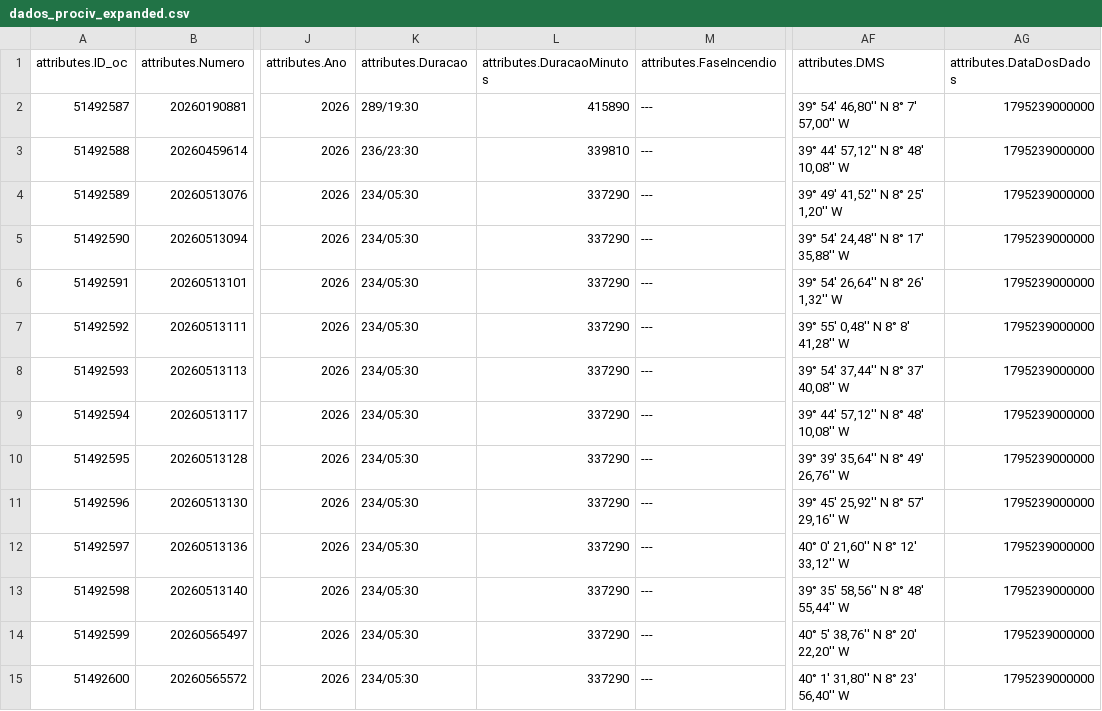
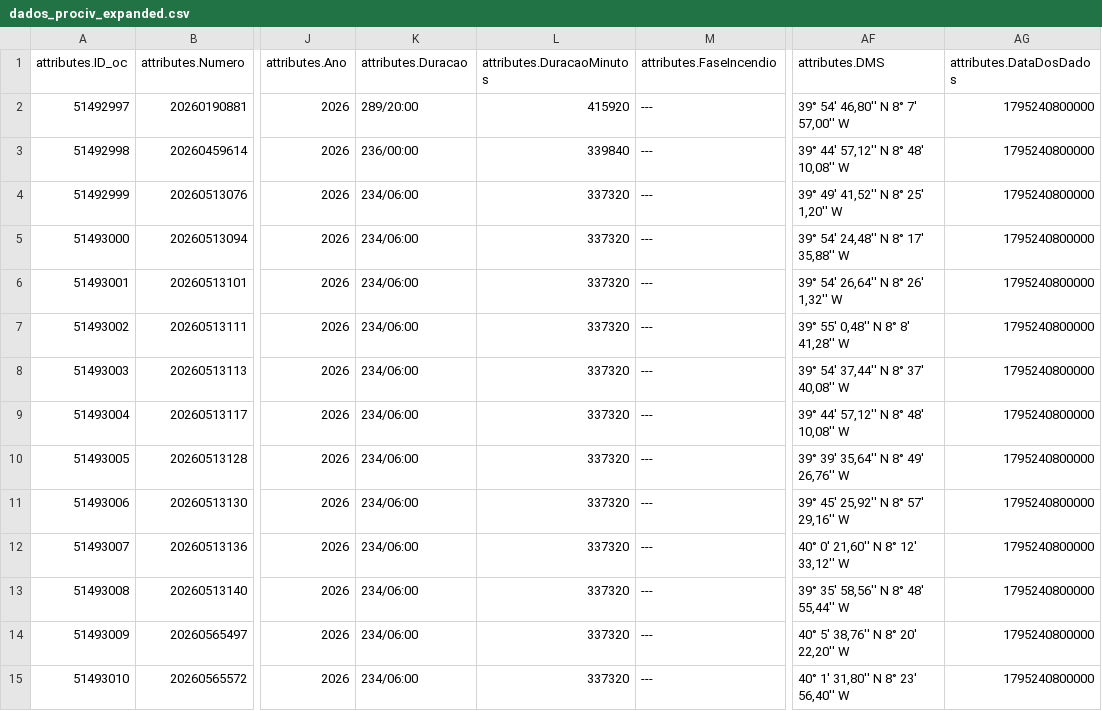
Before and after one commit to CatiaBarros/occurrence-data-collector, a CSV file: dados_prociv_expanded.csv, drawn as a sheet; only a part is shown, gaps mark what is left out; the diff covers the shown part only; the diff names each change by its address in the sheet, - before the commit and + after, or states it on an @@ line.

```diff
--- a/dados_prociv_expanded.csv
+++ b/dados_prociv_expanded.csv
@@ column A (attributes.ID_oc) renumbered between rows 2 and 27 @@
-K2 (attributes.Duracao): 289/19:30
+K2 (attributes.Duracao): 289/20:00
-L2 (attributes.DuracaoMinutos): 415890
+L2 (attributes.DuracaoMinutos): 415920
-AG2:AG15 (attributes.DataDosDados): 1795239000000
+AG2:AG15 (attributes.DataDosDados): 1795240800000
-K3 (attributes.Duracao): 236/23:30
+K3 (attributes.Duracao): 236/00:00
-L3 (attributes.DuracaoMinutos): 339810
+L3 (attributes.DuracaoMinutos): 339840
-K4:K15 (attributes.Duracao): 234/05:30
+K4:K15 (attributes.Duracao): 234/06:00
-L4:L15 (attributes.DuracaoMinutos): 337290
+L4:L15 (attributes.DuracaoMinutos): 337320
```
Also changed, not shown: 1 added row and 36 edited cells elsewhere in this file, Ocorrencias_mau_tempo.csv, 1 other file.
